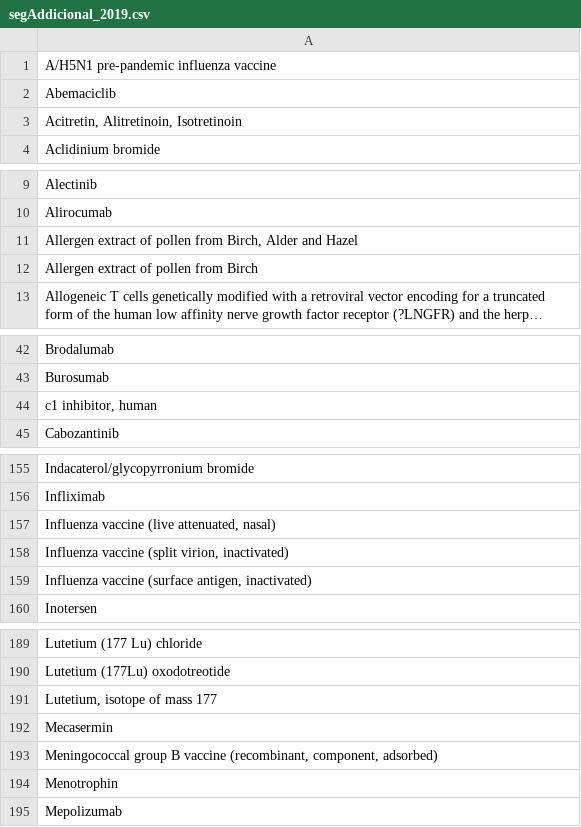
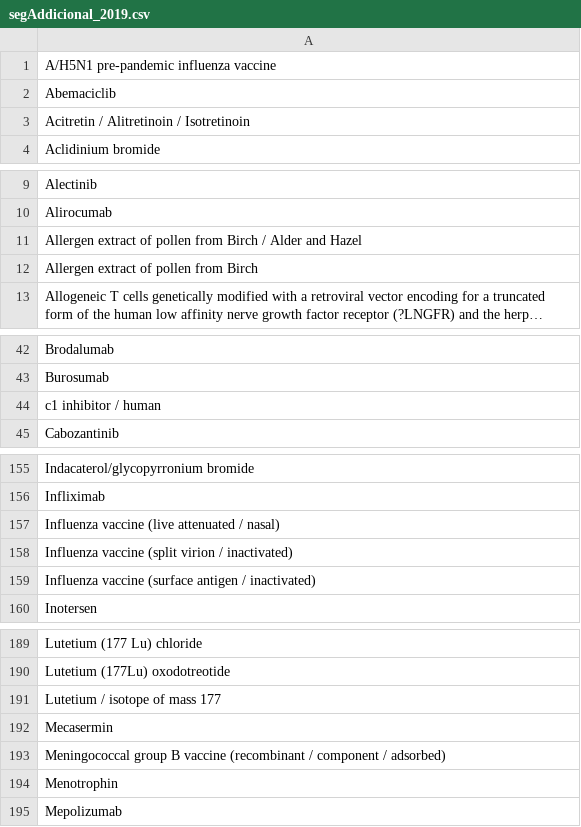
Before and after one commit to montaneva/FVcsv, a CSV file: segAddicional_2019.csv, drawn as a sheet; only a part is shown, gaps mark what is left out; long unchanged cells end in …; the diff covers the shown part only.

Commit message:
Update segAddicional_2019.csv

```diff
--- a/segAddicional_2019.csv
+++ b/segAddicional_2019.csv
@@ -2,3 +2,3 @@ A/H5N1 pre-pandemic influenza vaccine;
 Abemaciclib;
-Acitretin, Alitretinoin, Isotretinoin;
+Acitretin / Alitretinoin / Isotretinoin;
 Aclidinium bromide;
@@ -10,3 +10,3 @@ Alectinib;
 Alirocumab;
-Allergen extract of pollen from Birch, Alder and Hazel;
+Allergen extract of pollen from Birch / Alder and Hazel;
 Allergen extract of pollen from Birch;
@@ -43,3 +43,3 @@ Brodalumab;
 Burosumab;
-c1 inhibitor, human;
+c1 inhibitor / human;
 Cabozantinib;
@@ -156,5 +156,5 @@ Indacaterol/glycopyrronium bromide;
 Infliximab;
-Influenza vaccine (live attenuated, nasal);
-Influenza vaccine (split virion, inactivated);
-Influenza vaccine (surface antigen, inactivated);
+Influenza vaccine (live attenuated / nasal);
+Influenza vaccine (split virion / inactivated);
+Influenza vaccine (surface antigen / inactivated);
 Inotersen;
@@ -190,5 +190,5 @@ Lutetium (177 Lu) chloride;
 Lutetium (177Lu) oxodotreotide;
-Lutetium, isotope of mass 177;
+Lutetium / isotope of mass 177;
 Mecasermin;
-Meningococcal group B vaccine (recombinant, component, adsorbed);
+Meningococcal group B vaccine (recombinant / component / adsorbed);
 Menotrophin;
```
Also changed, not shown: 8 edited cells elsewhere in this file.
